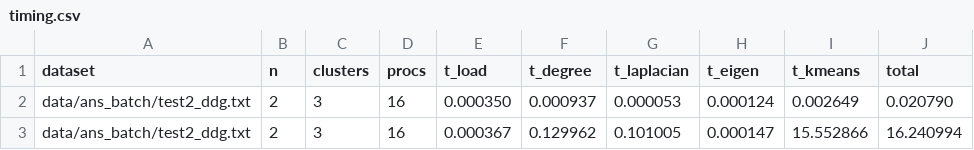
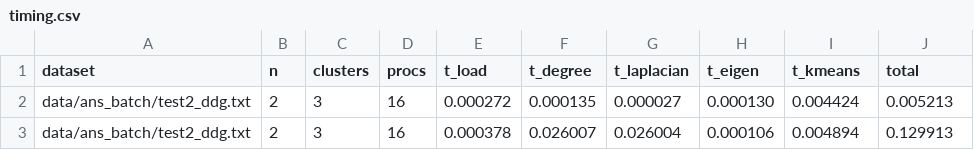
Before and after one commit to tercasaskova311/spectral-clustering, a CSV file: output/timing.csv, drawn as a sheet.

```diff
--- a/output/timing.csv
+++ b/output/timing.csv
@@ -1,3 +1,3 @@
 dataset,n,clusters,procs,t_load,t_degree,t_laplacian,t_eigen,t_kmeans,total
-data/ans_batch/test2_ddg.txt,2,3,16,0.000350,0.000937,0.000053,0.000124,0.002649,0.020790
-data/ans_batch/test2_ddg.txt,2,3,16,0.000367,0.129962,0.101005,0.000147,15.552866,16.240994
+data/ans_batch/test2_ddg.txt,2,3,16,0.000272,0.000135,0.000027,0.000130,0.004424,0.005213
+data/ans_batch/test2_ddg.txt,2,3,16,0.000378,0.026007,0.026004,0.000106,0.004894,0.129913
```
Also changed, not shown: 9 other files.
